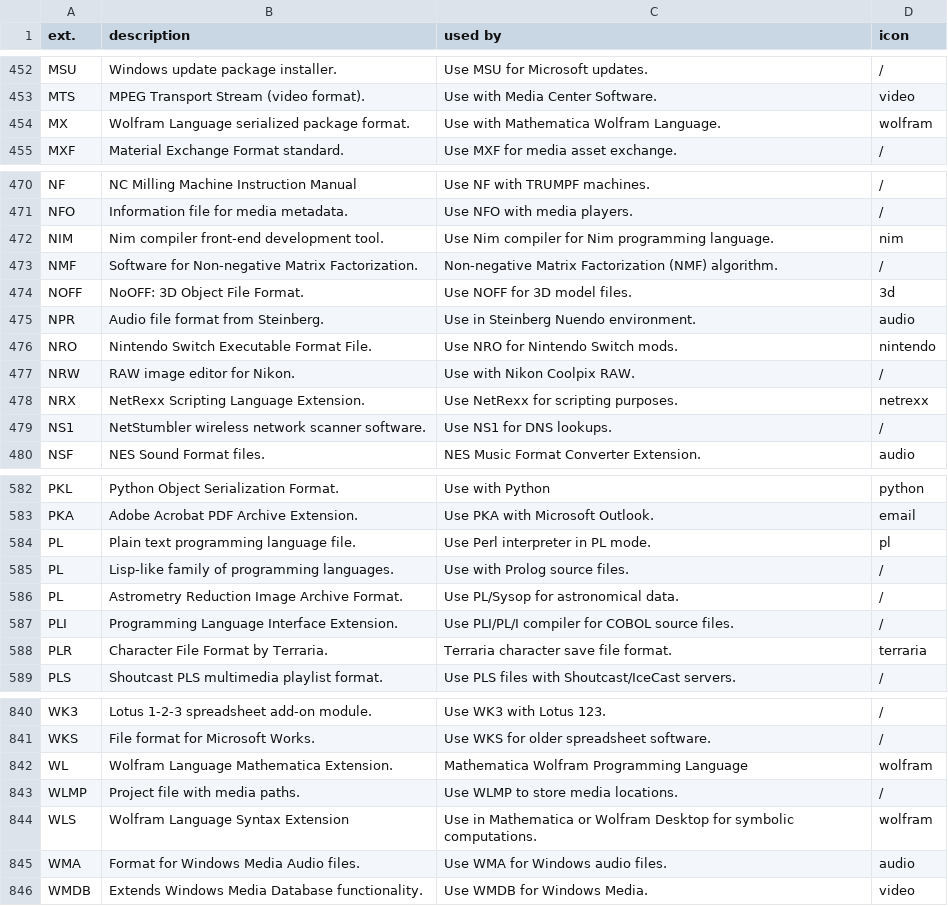
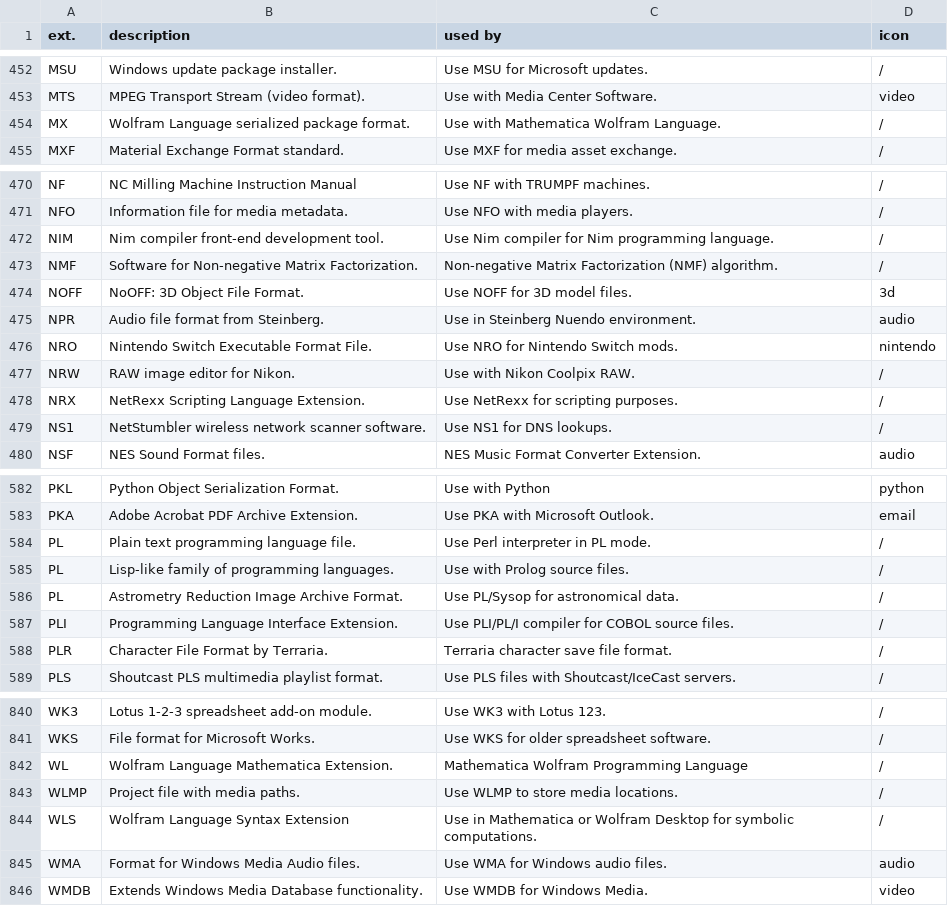
Before and after one commit to Zeyu-Xie/Hydrangea-GitHub-Enhancer, a CSV file: python developer tools/icon/list.csv, drawn as a sheet; only a part is shown, gaps mark what is left out; the diff covers the shown part only.

Commit message:
Downloaded some icons

```diff
--- a/python developer tools/icon/list.csv
+++ b/python developer tools/icon/list.csv
@@ -453,3 +453,3 @@ MSU, Windows update package installer., Use MSU for Microsoft updates.,/
 MTS, MPEG Transport Stream (video format)., Use with Media Center Software.,video
-MX, Wolfram Language serialized package format., Use with Mathematica Wolfram Language.,wolfram
+MX, Wolfram Language serialized package format., Use with Mathematica Wolfram Language.,/
 MXF, Material Exchange Format standard., Use MXF for media asset exchange.,/
@@ -471,3 +471,3 @@ NF, NC Milling Machine Instruction Manual, Use NF with TRUMPF machines.,/
 NFO, Information file for media metadata., Use NFO with media players.,/
-NIM, Nim compiler front-end development tool., Use Nim compiler for Nim programming language.,nim
+NIM, Nim compiler front-end development tool., Use Nim compiler for Nim programming language.,/
 NMF, Software for Non-negative Matrix Factorization., Non-negative Matrix Factorization (NMF) algorithm.,/
@@ -477,3 +477,3 @@ NRO, Nintendo Switch Executable Format File., Use NRO for Nintendo Switch mods.,
 NRW, RAW image editor for Nikon., Use with Nikon Coolpix RAW.,/
-NRX, NetRexx Scripting Language Extension., Use NetRexx for scripting purposes.,netrexx
+NRX, NetRexx Scripting Language Extension., Use NetRexx for scripting purposes.,/
 NS1, NetStumbler wireless network scanner software., Use NS1 for DNS lookups.,/
@@ -583,3 +583,3 @@ PKL, Python Object Serialization Format., Use with Python,python
 PKA, Adobe Acrobat PDF Archive Extension., Use PKA with Microsoft Outlook.,email
-PL, Plain text programming language file., Use Perl interpreter in PL mode.,pl
+PL, Plain text programming language file., Use Perl interpreter in PL mode.,/
 PL, Lisp-like family of programming languages., Use with Prolog source files.,/
@@ -587,3 +587,3 @@ PL, Astrometry Reduction Image Archive Format., Use PL/Sysop for astronomical da
 PLI, Programming Language Interface Extension., Use PLI/PL/I compiler for COBOL source files.,/
-PLR, Character File Format by Terraria., Terraria character save file format.,terraria
+PLR, Character File Format by Terraria., Terraria character save file format.,/
 PLS, Shoutcast PLS multimedia playlist format., Use PLS files with Shoutcast/IceCast servers.,/
@@ -841,5 +841,5 @@ WK3, Lotus 1-2-3 spreadsheet add-on module., Use WK3 with Lotus 123.,/
 WKS, File format for Microsoft Works., Use WKS for older spreadsheet software.,/
-WL, Wolfram Language Mathematica Extension., Mathematica Wolfram Programming Language,wolfram
+WL, Wolfram Language Mathematica Extension., Mathematica Wolfram Programming Language,/
 WLMP, Project file with media paths., Use WLMP to store media locations.,/
-WLS, Wolfram Language Syntax Extension, Use in Mathematica or Wolfram Desktop for symbolic computations.,wolfram
+WLS, Wolfram Language Syntax Extension, Use in Mathematica or Wolfram Desktop for symbolic computations.,/
 WMA, Format for Windows Media Audio files., Use WMA for Windows audio files.,audio
```
Also changed, not shown: 6 edited cells elsewhere in this file, 7 other files.
